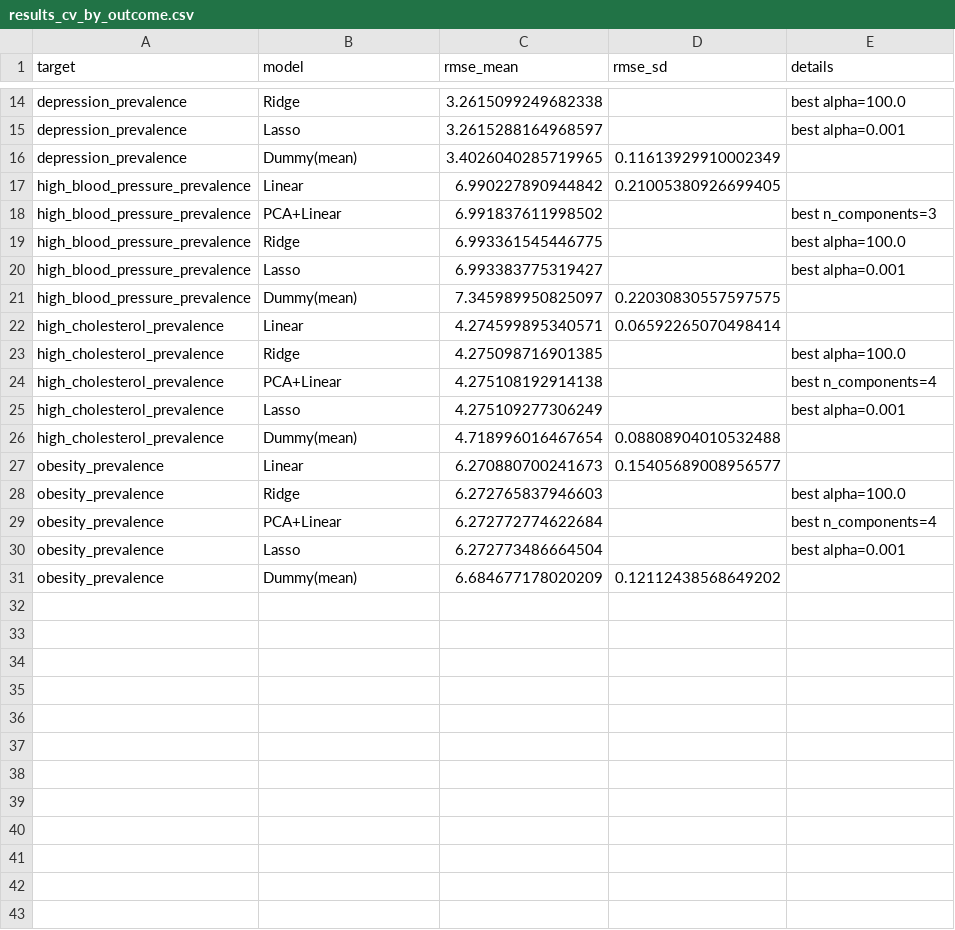
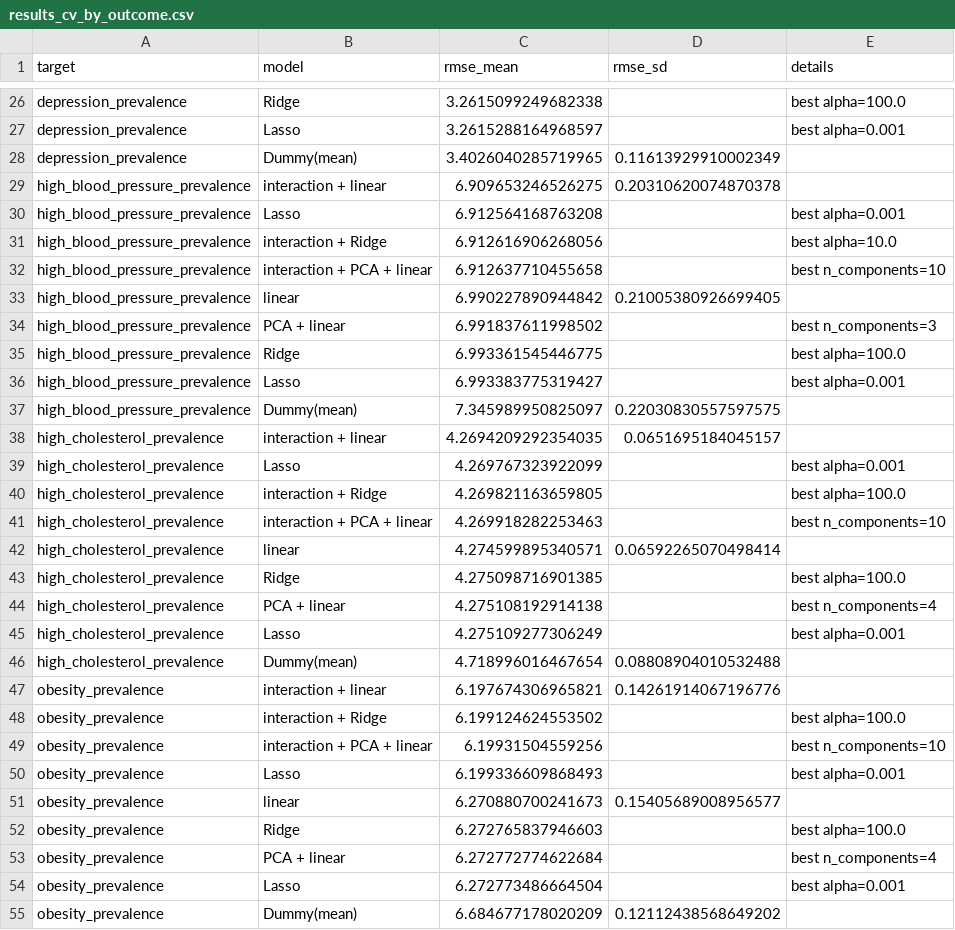
Before and after one commit to Erdos-Projects/fall-2025-walkability-and-health, a CSV file: models/model_evaluation/results_cv_by_outcome.csv, drawn as a sheet; only a part is shown, gaps mark what is left out; the diff covers the shown part only.

Commit message:
Adding interaction models
Adding interaction models to our model evaluation

```diff
--- a/models/model_evaluation/results_cv_by_outcome.csv
+++ b/models/model_evaluation/results_cv_by_outcome.csv
@@ -16,4 +28,8 @@ depression_prevalence,Lasso,3.2615288164968597,,best alpha=0.001
 depression_prevalence,Dummy(mean),3.4026040285719965,0.11613929910002349,
-high_blood_pressure_prevalence,Linear,6.990227890944842,0.21005380926699405,
-high_blood_pressure_prevalence,PCA+Linear,6.991837611998502,,best n_components=3
+high_blood_pressure_prevalence,interaction + linear,6.909653246526275,0.20310620074870378,
+high_blood_pressure_prevalence,Lasso,6.912564168763208,,best alpha=0.001
+high_blood_pressure_prevalence,interaction + Ridge,6.912616906268056,,best alpha=10.0
+high_blood_pressure_prevalence,interaction + PCA + linear,6.912637710455658,,best n_components=10
+high_blood_pressure_prevalence,linear,6.990227890944842,0.21005380926699405,
+high_blood_pressure_prevalence,PCA + linear,6.991837611998502,,best n_components=3
 high_blood_pressure_prevalence,Ridge,6.993361545446775,,best alpha=100.0
@@ -21,10 +37,18 @@ high_blood_pressure_prevalence,Lasso,6.993383775319427,,best alpha=0.001
 high_blood_pressure_prevalence,Dummy(mean),7.345989950825097,0.22030830557597575,
-high_cholesterol_prevalence,Linear,4.274599895340571,0.06592265070498414,
+high_cholesterol_prevalence,interaction + linear,4.2694209292354035,0.0651695184045157,
+high_cholesterol_prevalence,Lasso,4.269767323922099,,best alpha=0.001
+high_cholesterol_prevalence,interaction + Ridge,4.269821163659805,,best alpha=100.0
+high_cholesterol_prevalence,interaction + PCA + linear,4.269918282253463,,best n_components=10
+high_cholesterol_prevalence,linear,4.274599895340571,0.06592265070498414,
 high_cholesterol_prevalence,Ridge,4.275098716901385,,best alpha=100.0
-high_cholesterol_prevalence,PCA+Linear,4.275108192914138,,best n_components=4
+high_cholesterol_prevalence,PCA + linear,4.275108192914138,,best n_components=4
 high_cholesterol_prevalence,Lasso,4.275109277306249,,best alpha=0.001
 high_cholesterol_prevalence,Dummy(mean),4.718996016467654,0.08808904010532488,
-obesity_prevalence,Linear,6.270880700241673,0.15405689008956577,
+obesity_prevalence,interaction + linear,6.197674306965821,0.14261914067196776,
+obesity_prevalence,interaction + Ridge,6.199124624553502,,best alpha=100.0
+obesity_prevalence,interaction + PCA + linear,6.19931504559256,,best n_components=10
+obesity_prevalence,Lasso,6.199336609868493,,best alpha=0.001
+obesity_prevalence,linear,6.270880700241673,0.15405689008956577,
 obesity_prevalence,Ridge,6.272765837946603,,best alpha=100.0
-obesity_prevalence,PCA+Linear,6.272772774622684,,best n_components=4
+obesity_prevalence,PCA + linear,6.272772774622684,,best n_components=4
 obesity_prevalence,Lasso,6.272773486664504,,best alpha=0.001
```
Also changed, not shown: 12 added rows and 6 edited cells elsewhere in this file, 1 other file.
